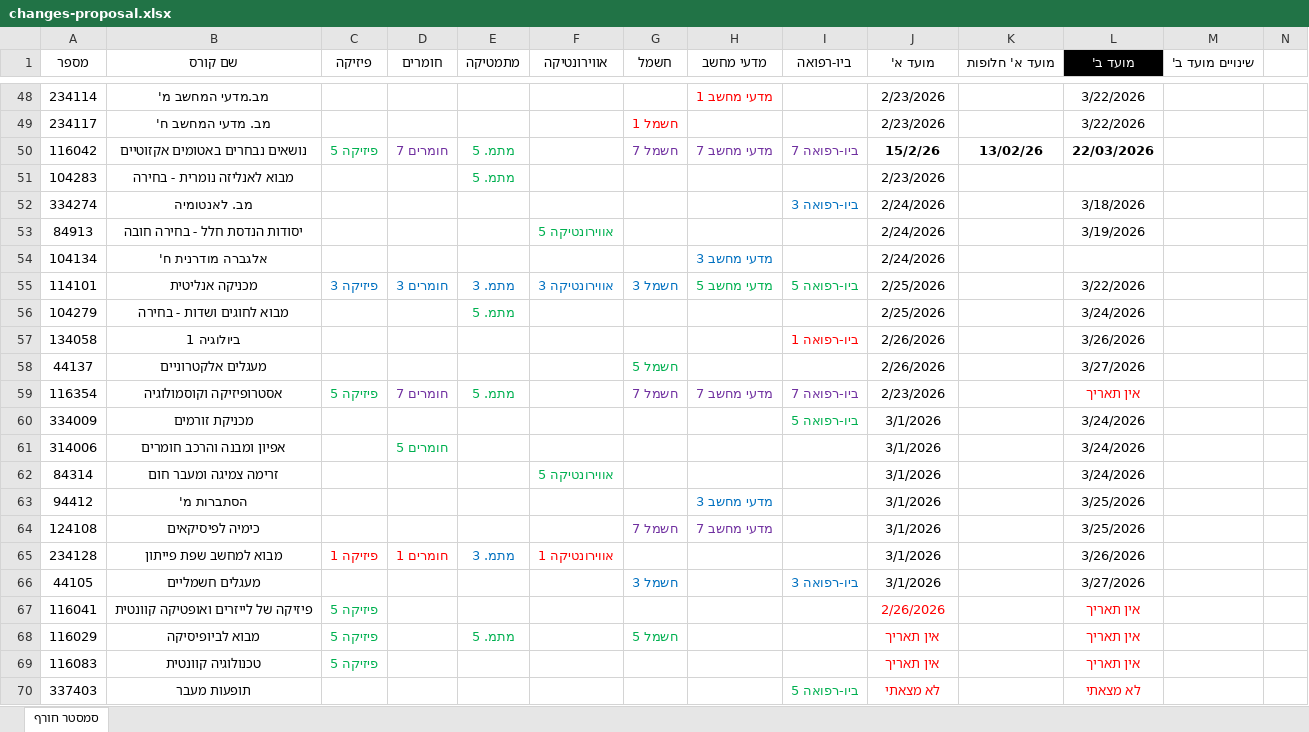
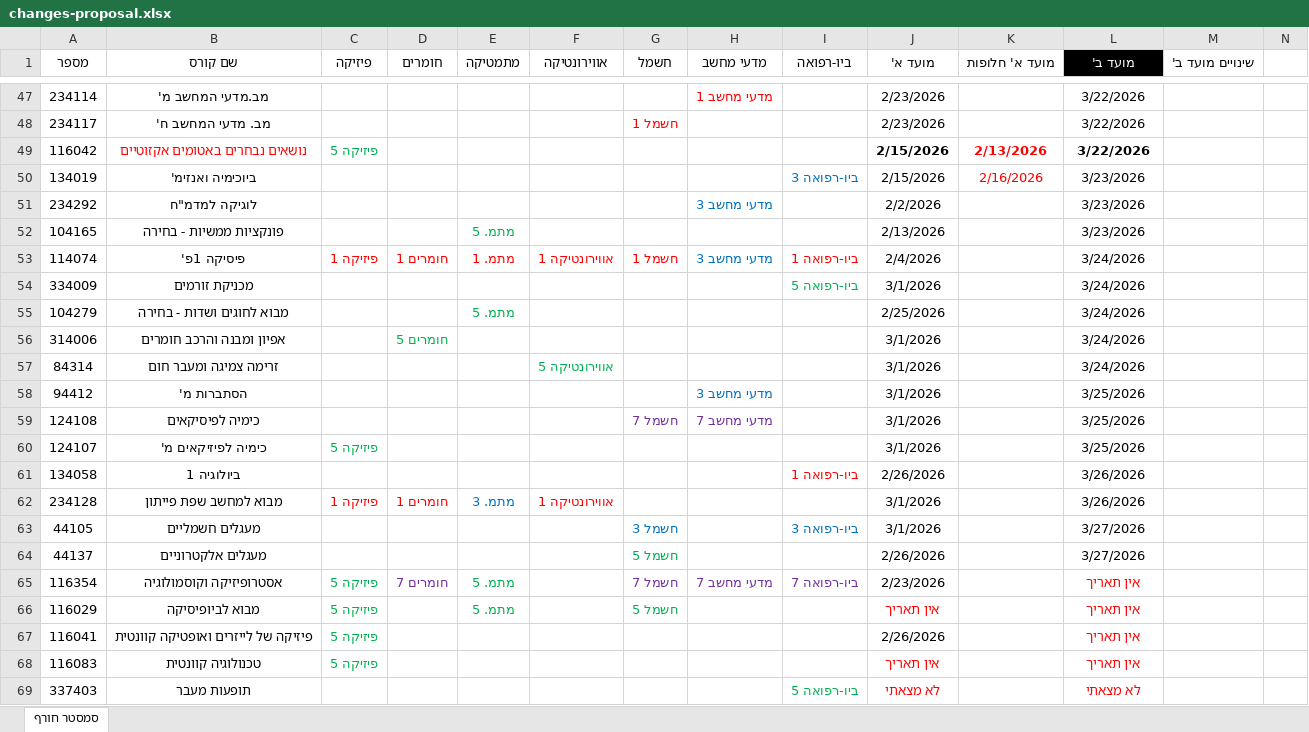
Before and after one commit to DanielHBreger/technion-exams, an Excel workbook: changes-proposal.xlsx, sheet סמסטר חורף, drawn as a sheet; only a part is shown, gaps mark what is left out; values as stored, in another font and other column widths than the file's, no borders; table styles not drawn; removed rows and columns are numbered as before the commit, all else as after; rows hold the shown columns only; the diff covers the shown part only; the diff names each change by its address in the sheet, - before the commit and + after, or states it on an @@ line.

```diff
--- a/changes-proposal.xlsx (sheet סמסטר חורף)
+++ b/changes-proposal.xlsx (sheet סמסטר חורף)
-B49 text colour: black
+B49 text colour: #FF0000
-D49 (חומרים): חומרים 7
+D49 (חומרים): (empty)
-E49 (מתמטיקה): מתמ. 5
+E49 (מתמטיקה): (empty)
-G49 (חשמל): חשמל 7
+G49 (חשמל): (empty)
-H49 (מדעי מחשב): מדעי מחשב 7
+H49 (מדעי מחשב): (empty)
-I49 (ביו-רפואה): ביו-רפואה 7
+I49 (ביו-רפואה): (empty)
-J49 (מועד א'): 15/2/26
+J49 (מועד א'): 2/15/2026
-K49 (מועד א' חלופות): 13/02/26
+K49 (מועד א' חלופות): 2/13/2026
-K49 text colour: black
+K49 text colour: #FF0000
-L49 (מועד ב'): 22/03/2026
+L49 (מועד ב'): 3/22/2026
-row 51: 104283 | מבוא לאנליזה נומרית - בחירה |  |  | מתמ. 5 |  |  |  |  | 2/23/2026
@@ row 52 moved to row 40: 334274 @@
@@ row 53 moved to row 45: 84913 @@
-row 54: 104134 | אלגברה מודרנית ח' |  |  |  |  |  | מדעי מחשב 3 |  | 2/24/2026
@@ row 55 moved to row 46: 114101 @@
@@ row 32 moved to row 50: 134019 @@
+row 51: 234292 | לוגיקה למדמ"ח |  |  |  |  |  | מדעי מחשב 3 |  | 2/2/2026 |  | 3/23/2026
@@ row 29 moved to row 52: 104165 @@
@@ row 9 moved to row 53: 114074 @@
@@ row 60 moved to row 54: 334009 @@
@@ row 41 moved to row 60: 124107 @@
@@ row 57 moved to row 61: 134058 @@
@@ row 58 moved to row 64: 44137 @@
@@ row 59 moved to row 65: 116354 @@
@@ row 68 moved to row 66: 116029 @@
-J67 text colour: #FF0000
+J67 text colour: black
```
Also changed, not shown: 12 added rows, 11 removed rows, 21 moved rows, 3 edited cells and cell formats elsewhere in this sheet, formulas that keep their value, 4 other files.
